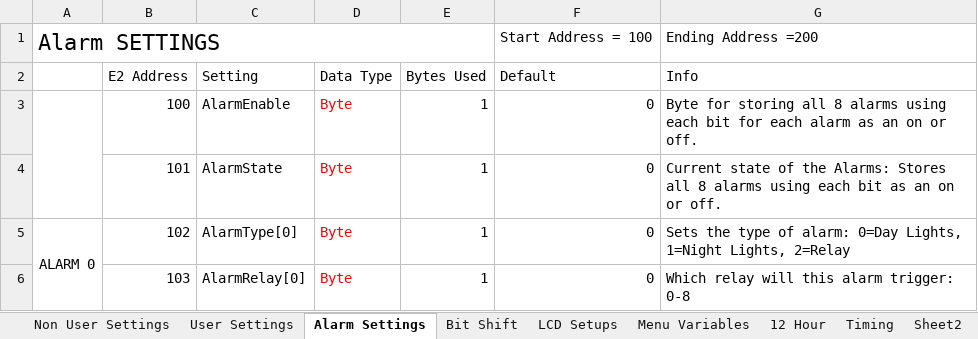
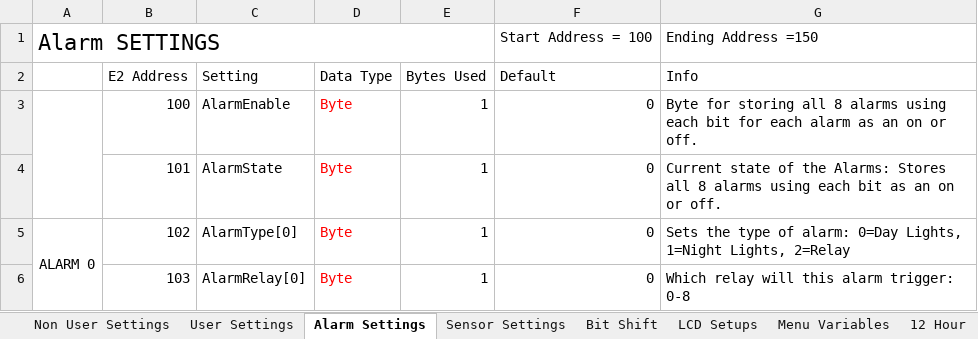
Before and after one commit to glitchsniffer/Controller, an Excel workbook: EEPROM Addressing.xlsx, sheet Alarm Settings, drawn as a sheet; only a part is shown; values as stored, in another font and other column widths than the file's, no borders; the diff names each change by its address in the sheet, - before the commit and + after, or states it on an @@ line.

```diff
--- a/EEPROM Addressing.xlsx (sheet Alarm Settings)
+++ b/EEPROM Addressing.xlsx (sheet Alarm Settings)
+sheet tab: Sensor Settings
-G1 (Info): Ending Address =200
+G1 (Info): Ending Address =150
```
Also changed, not shown: 1 other file.
